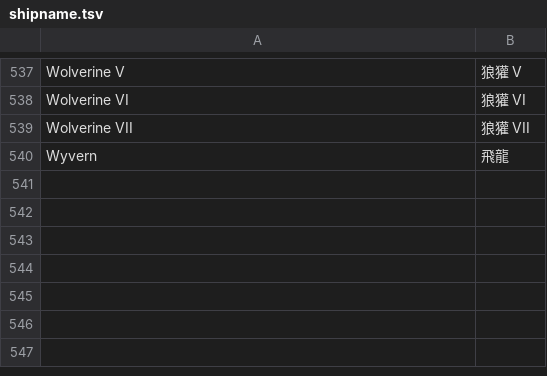
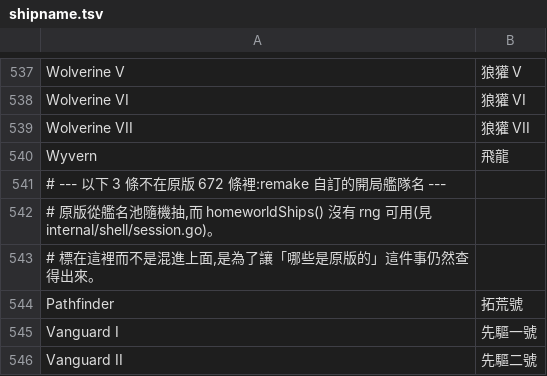
Before and after one commit to wicanr2/master-of-orion2-remake-cht, a TSV file: assets/i18n/shipname.tsv, drawn as a sheet; only a part is shown, gaps mark what is left out.

```diff
--- a/assets/i18n/shipname.tsv
+++ b/assets/i18n/shipname.tsv
@@ -540 +540,7 @@ Wolverine VII	狼獾 VII
 Wyvern	飛龍
+# --- 以下 3 條不在原版 672 條裡:remake 自訂的開局艦隊名 ---
+# 原版從艦名池隨機抽,而 homeworldShips() 沒有 rng 可用(見 internal/shell/session.go)。
+# 標在這裡而不是混進上面,是為了讓「哪些是原版的」這件事仍然查得出來。
+Pathfinder	拓荒號
+Vanguard I	先驅一號
+Vanguard II	先驅二號
```
Also changed, not shown: 5 other files.
